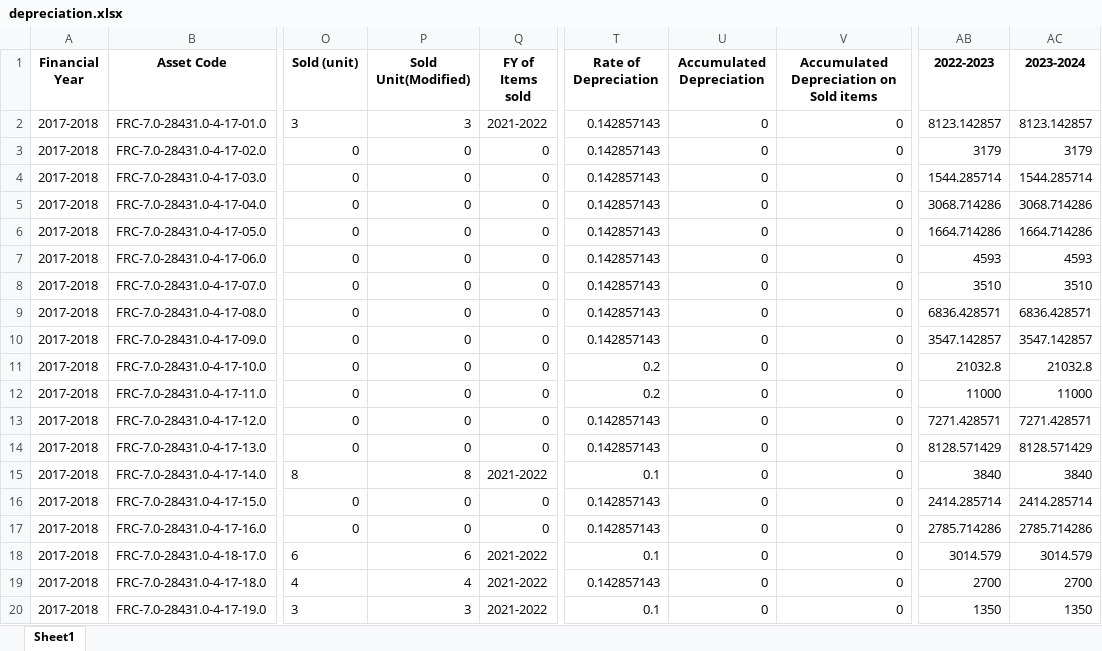
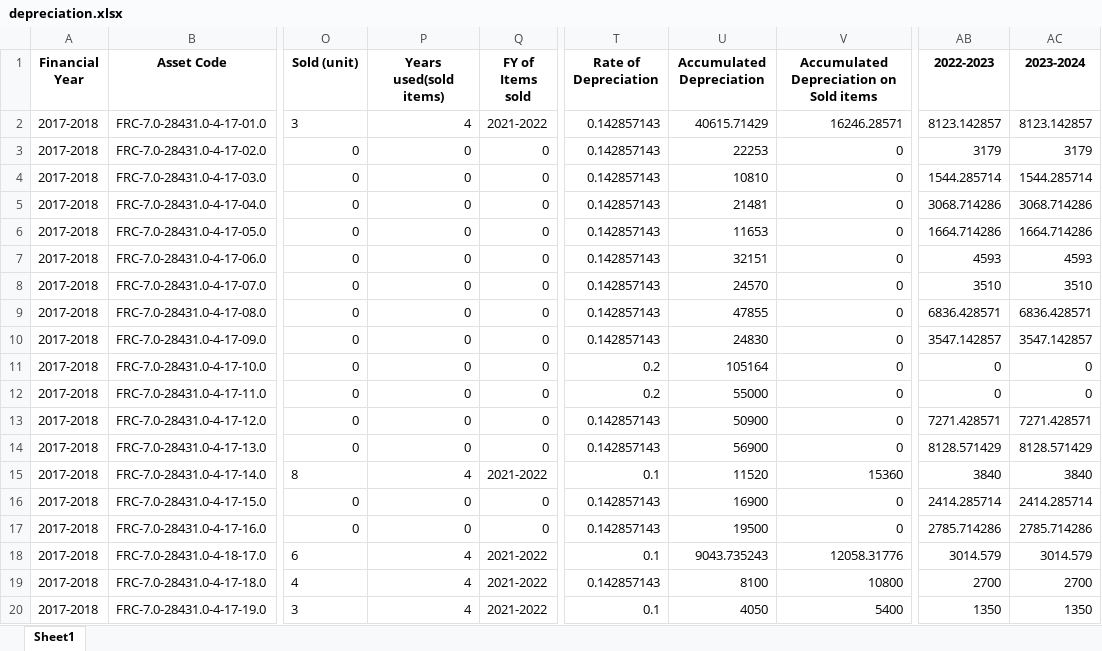
Before and after one commit to ANIKFRCBD/AFAR_NEW_VERSION, an Excel workbook: afar_project/csv_path/sample/depreciation.xlsx, sheet Sheet1, drawn as a sheet; only a part is shown, gaps mark what is left out; values as stored, in another font and other column widths than the file's, no borders; the diff covers the shown part only; the diff names each change by its address in the sheet, - before the commit and + after, or states it on an @@ line.

```diff
--- a/afar_project/csv_path/sample/depreciation.xlsx (sheet Sheet1)
+++ b/afar_project/csv_path/sample/depreciation.xlsx (sheet Sheet1)
-P1: Sold Unit(Modified)
+P1: Years used(sold items)
-P2 (Years used(sold items)): 3
+P2 (Years used(sold items)): 4
-U2 (Accumulated Depreciation): 0
+U2 (Accumulated Depreciation): 40615.71429
-V2: 0
+V2: 16246.28571
-U3 (Accumulated Depreciation): 0
+U3 (Accumulated Depreciation): 22253
-U4 (Accumulated Depreciation): 0
+U4 (Accumulated Depreciation): 10810
-U5 (Accumulated Depreciation): 0
+U5 (Accumulated Depreciation): 21481
-U6 (Accumulated Depreciation): 0
+U6 (Accumulated Depreciation): 11653
-U7 (Accumulated Depreciation): 0
+U7 (Accumulated Depreciation): 32151
-U8 (Accumulated Depreciation): 0
+U8 (Accumulated Depreciation): 24570
-U9 (Accumulated Depreciation): 0
+U9 (Accumulated Depreciation): 47855
-U10 (Accumulated Depreciation): 0
+U10 (Accumulated Depreciation): 24830
-U11 (Accumulated Depreciation): 0
+U11 (Accumulated Depreciation): 105164
-AB11 (2022-2023): 21032.8
+AB11 (2022-2023): 0
-AC11 (2023-2024): 21032.8
+AC11 (2023-2024): 0
-U12 (Accumulated Depreciation): 0
+U12 (Accumulated Depreciation): 55000
-AB12 (2022-2023): 11000
+AB12 (2022-2023): 0
-AC12 (2023-2024): 11000
+AC12 (2023-2024): 0
-U13 (Accumulated Depreciation): 0
+U13 (Accumulated Depreciation): 50900
-U14 (Accumulated Depreciation): 0
+U14 (Accumulated Depreciation): 56900
-P15 (Years used(sold items)): 8
+P15 (Years used(sold items)): 4
-U15 (Accumulated Depreciation): 0
+U15 (Accumulated Depreciation): 11520
-V15: 0
+V15: 15360
-U16 (Accumulated Depreciation): 0
+U16 (Accumulated Depreciation): 16900
-U17 (Accumulated Depreciation): 0
+U17 (Accumulated Depreciation): 19500
-P18 (Years used(sold items)): 6
+P18 (Years used(sold items)): 4
-U18 (Accumulated Depreciation): 0
+U18 (Accumulated Depreciation): 9043.735243
-V18: 0
+V18: 12058.31776
-U19 (Accumulated Depreciation): 0
+U19 (Accumulated Depreciation): 8100
-V19: 0
+V19: 10800
-P20 (Years used(sold items)): 3
+P20 (Years used(sold items)): 4
-U20 (Accumulated Depreciation): 0
+U20 (Accumulated Depreciation): 4050
-V20: 0
+V20: 5400
```
Also changed, not shown: 349 edited cells elsewhere in this sheet, afar_project/csv_path/sample/asset_register.xlsx, 3 other files.
